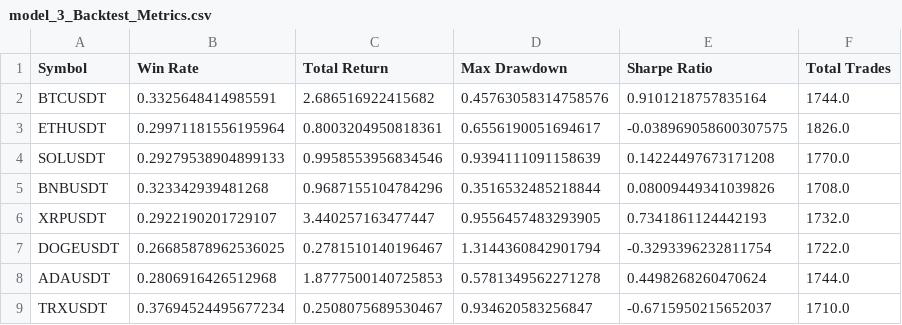
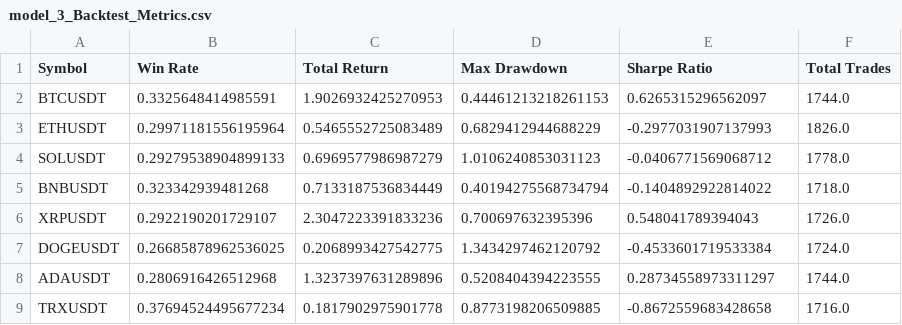
Before and after one commit to EliasLinQL/Final-Year-Project, a CSV file: results/model_3_Backtest_Metrics.csv, drawn as a sheet.

```diff
--- a/results/model_3_Backtest_Metrics.csv
+++ b/results/model_3_Backtest_Metrics.csv
@@ -1,9 +1,9 @@
 Symbol,Win Rate,Total Return,Max Drawdown,Sharpe Ratio,Total Trades
-BTCUSDT,0.3325648414985591,2.686516922415682,0.45763058314758576,0.9101218757835164,1744.0
-ETHUSDT,0.29971181556195964,0.8003204950818361,0.6556190051694617,-0.038969058600307575,1826.0
-SOLUSDT,0.29279538904899133,0.9958553956834546,0.9394111091158639,0.14224497673171208,1770.0
-BNBUSDT,0.323342939481268,0.9687155104784296,0.3516532485218844,0.08009449341039826,1708.0
-XRPUSDT,0.2922190201729107,3.440257163477447,0.9556457483293905,0.7341861124442193,1732.0
-DOGEUSDT,0.26685878962536025,0.2781510140196467,1.3144360842901794,-0.3293396232811754,1722.0
-ADAUSDT,0.2806916426512968,1.8777500140725853,0.5781349562271278,0.4498268260470624,1744.0
-TRXUSDT,0.37694524495677234,0.2508075689530467,0.934620583256847,-0.6715950215652037,1710.0
+BTCUSDT,0.3325648414985591,1.9026932425270953,0.44461213218261153,0.6265315296562097,1744.0
+ETHUSDT,0.29971181556195964,0.5465552725083489,0.6829412944688229,-0.2977031907137993,1826.0
+SOLUSDT,0.29279538904899133,0.6969577986987279,1.0106240853031123,-0.0406771569068712,1778.0
+BNBUSDT,0.323342939481268,0.7133187536834449,0.40194275568734794,-0.1404892922814022,1718.0
+XRPUSDT,0.2922190201729107,2.3047223391833236,0.700697632395396,0.548041789394043,1726.0
+DOGEUSDT,0.26685878962536025,0.2068993427542775,1.3434297462120792,-0.4533601719533384,1724.0
+ADAUSDT,0.2806916426512968,1.3237397631289896,0.5208404394223555,0.28734558973311297,1744.0
+TRXUSDT,0.37694524495677234,0.1817902975901778,0.8773198206509885,-0.8672559683428658,1716.0
```
Also changed, not shown: results/model_1_Backtest_Metrics.csv, results/model_2_Backtest_Metrics.csv, 25 other files.
